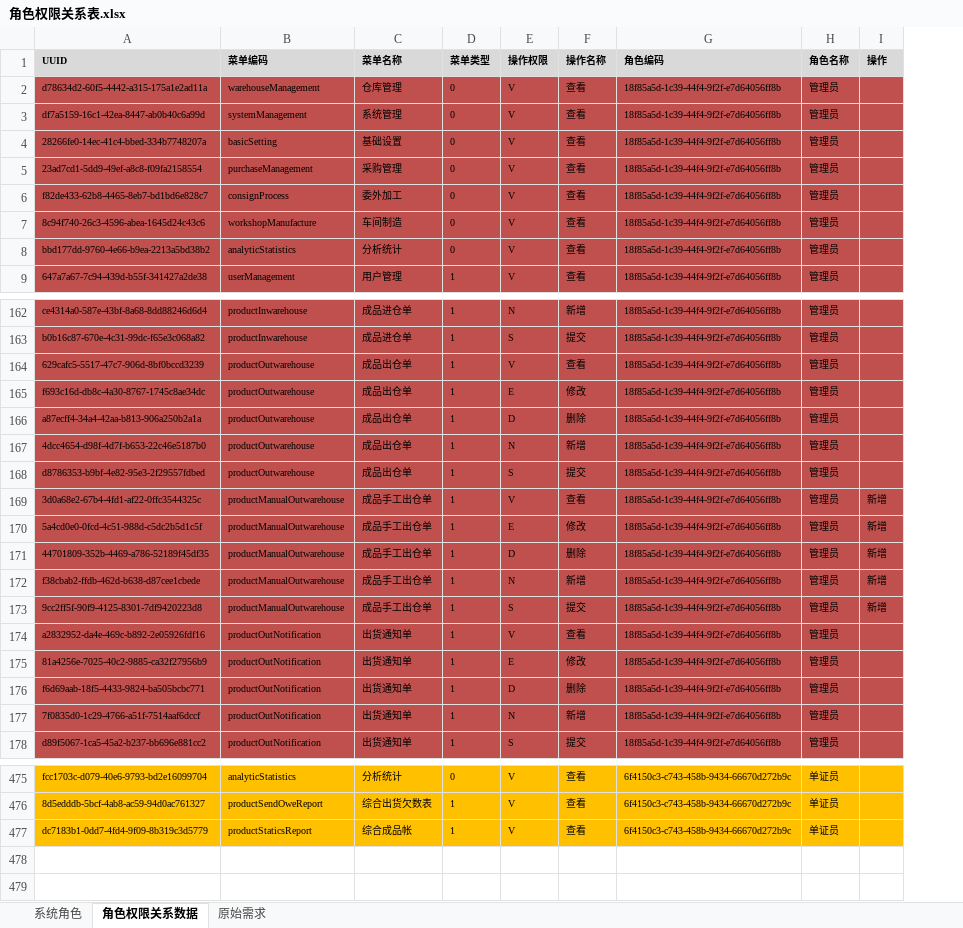
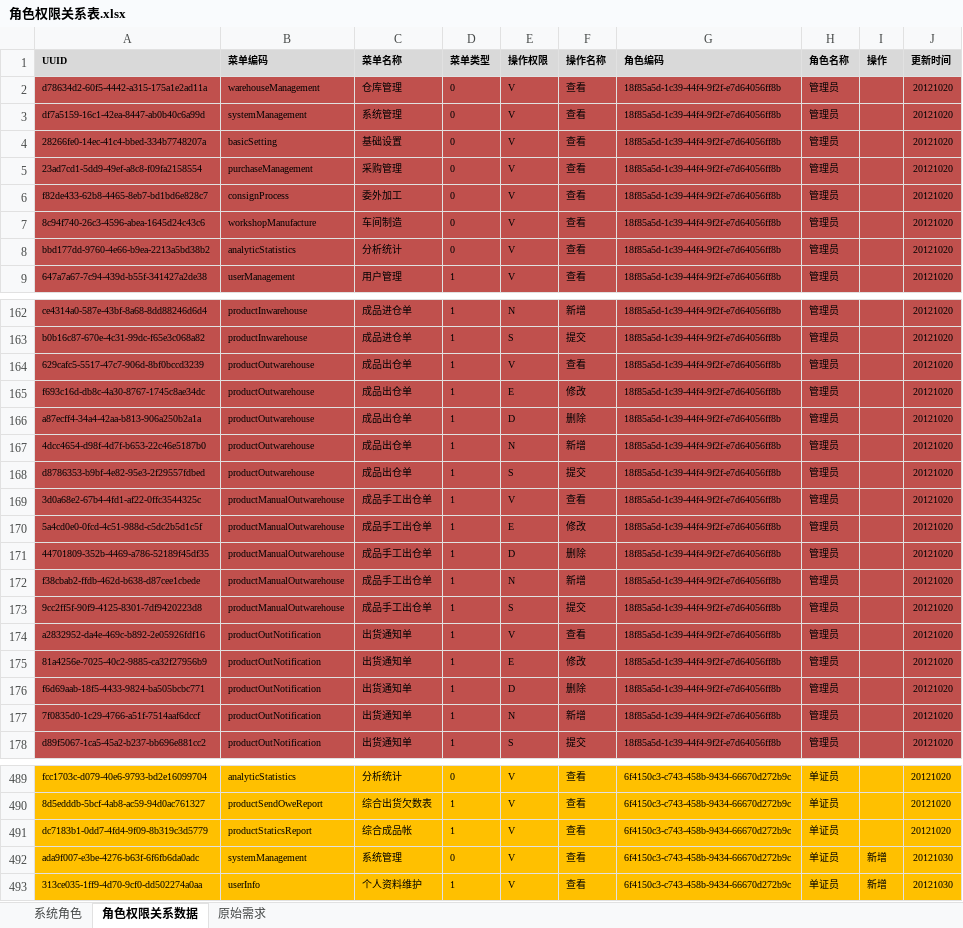
Before and after one commit to ZhangUranus/partner-fq, an Excel workbook: hot-deploy/partner/document/角色权限关系表.xlsx, sheet 角色权限关系数据, drawn as a sheet; only a part is shown, gaps mark what is left out; values as stored, in another font and other column widths than the file's, no borders; the diff covers the shown part only; the diff names each change by its address in the sheet, - before the commit and + after, or states it on an @@ line.

```diff
--- a/hot-deploy/partner/document/角色权限关系表.xlsx (sheet 角色权限关系数据)
+++ b/hot-deploy/partner/document/角色权限关系表.xlsx (sheet 角色权限关系数据)
+column J (更新时间), rows 2-9: all 20121020; rows 162-178: all 20121020; rows 489-491: all 20121020
-I169:I173 (操作): 新增
+I169:I173 (操作): (empty)
+row 492: ada9f007-e3be-4276-b63f-6f6fb6da0adc | systemManagement | 系统管理 | 0 | V | 查看 | 6f4150c3-c743-458b-9434-66670d272b9c | 单证员 | 新增 | 20121030
+row 493: 313ce035-1ff9-4d70-9cf0-dd502274a0aa | userInfo | 个人资料维护 | 1 | V | 查看 | 6f4150c3-c743-458b-9434-66670d272b9c | 单证员 | 新增 | 20121030
```
Also changed, not shown: 14 added rows elsewhere in this sheet, sheet 系统角色.
